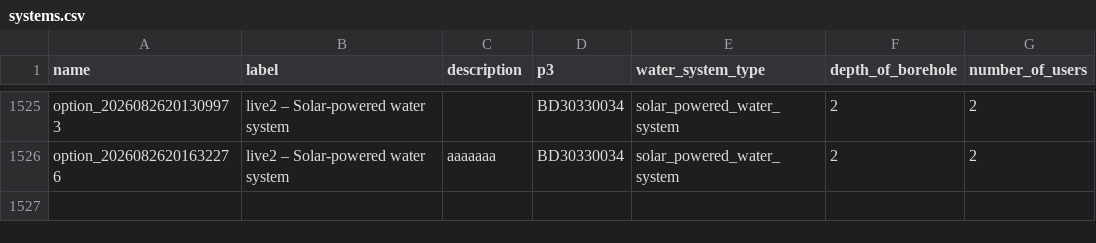
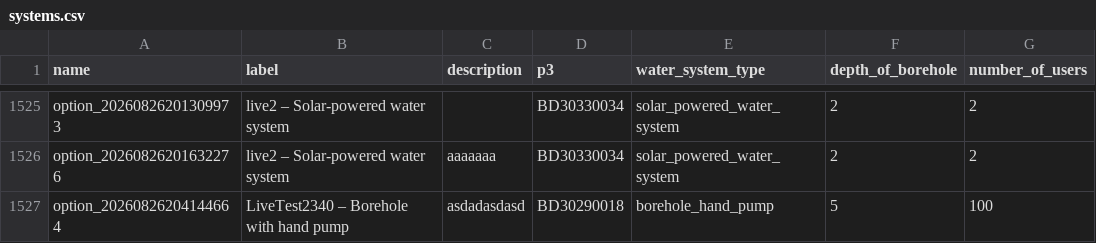
Before and after one commit to osmanburcu/Watercheck, a CSV file: data/systems.csv, drawn as a sheet; only a part is shown, gaps mark what is left out.

Commit message:
Upload CSV from Power Automate

```diff
--- a/data/systems.csv
+++ b/data/systems.csv
@@ -1526 +1526,2 @@
 "option_20260826201632276","live2 – Solar-powered water system","aaaaaaa","BD30330034","solar_powered_water_system","2","2"
+"option_20260826204144664","LiveTest2340 – Borehole with hand pump","asdadasdasd","BD30290018","borehole_hand_pump","5","100"
```
